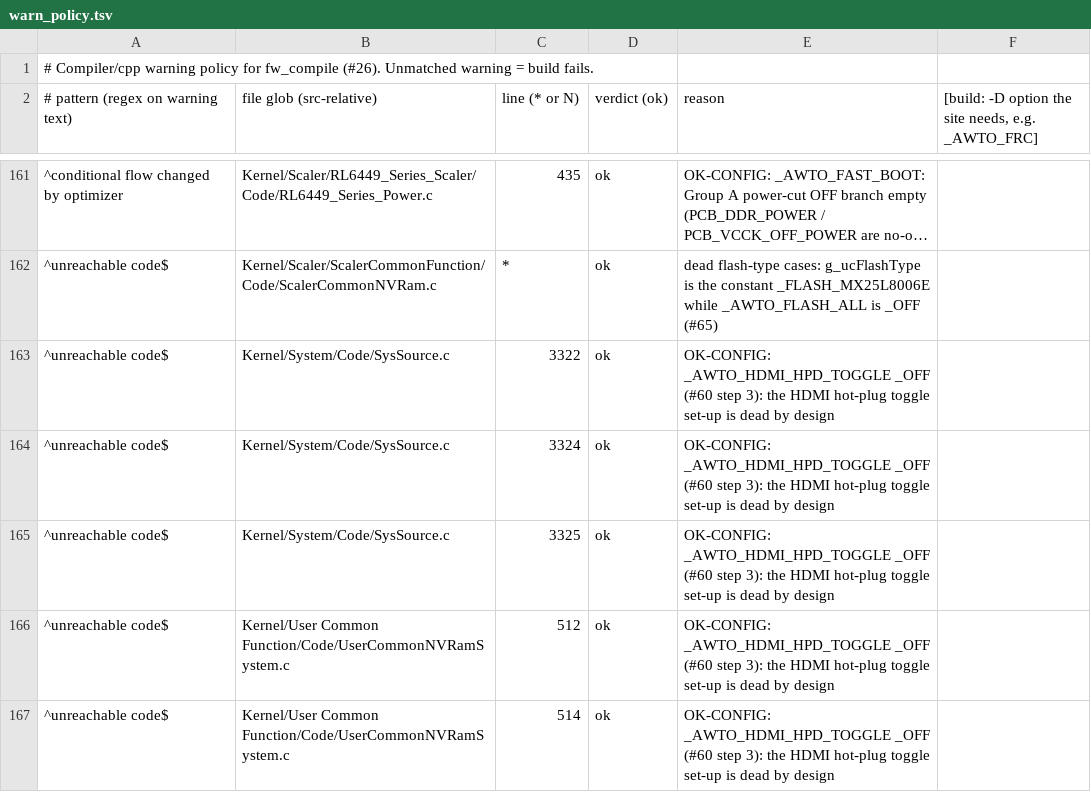
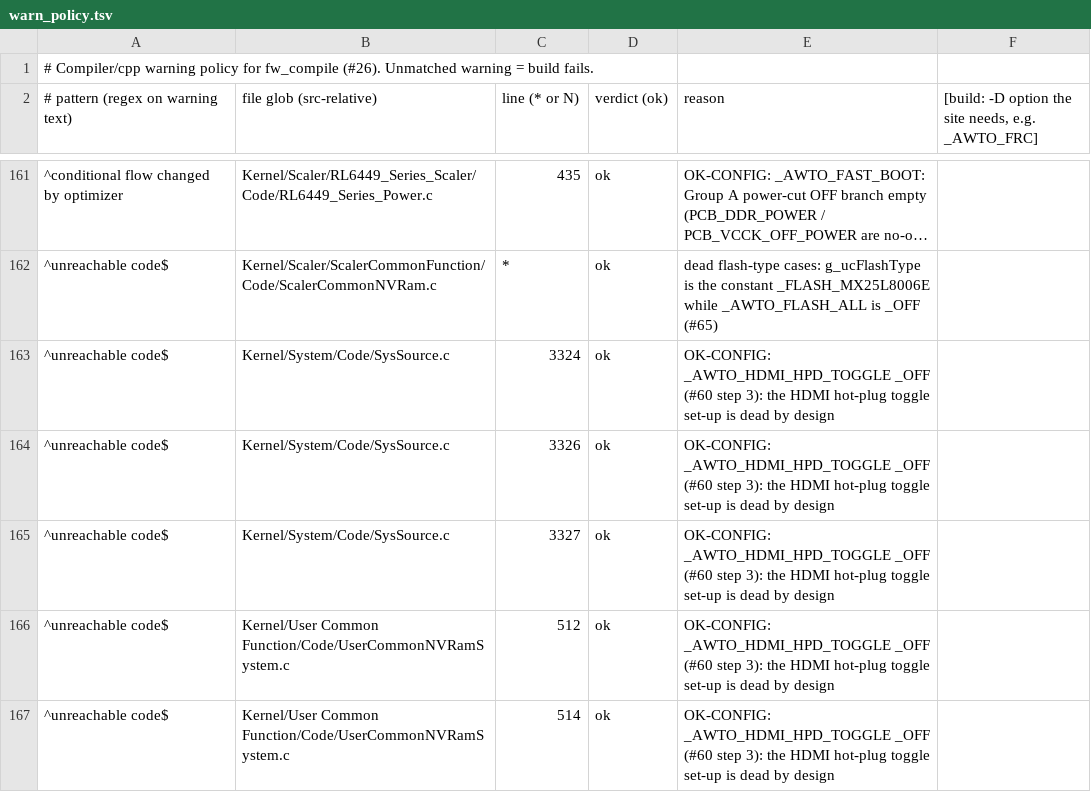
Before and after one commit to awto-au/awto-ddc, a TSV file: fw/warn_policy.tsv, drawn as a sheet; only a part is shown, gaps mark what is left out; long unchanged cells end in ….

```diff
--- a/fw/warn_policy.tsv
+++ b/fw/warn_policy.tsv
@@ -162,5 +162,5 @@
 ^unreachable code$	Kernel/Scaler/ScalerCommonFunction/Code/ScalerCommonNVRam.c	*	ok	dead flash-type cases: g_ucFlashType is the constant _FLASH_MX25L8006E while _AWTO_FLASH_ALL is _OFF (#65)
-^unreachable code$	Kernel/System/Code/SysSource.c	3322	ok	OK-CONFIG: _AWTO_HDMI_HPD_TOGGLE _OFF (#60 step 3): the HDMI hot-plug toggle set-up is dead by design
 ^unreachable code$	Kernel/System/Code/SysSource.c	3324	ok	OK-CONFIG: _AWTO_HDMI_HPD_TOGGLE _OFF (#60 step 3): the HDMI hot-plug toggle set-up is dead by design
-^unreachable code$	Kernel/System/Code/SysSource.c	3325	ok	OK-CONFIG: _AWTO_HDMI_HPD_TOGGLE _OFF (#60 step 3): the HDMI hot-plug toggle set-up is dead by design
+^unreachable code$	Kernel/System/Code/SysSource.c	3326	ok	OK-CONFIG: _AWTO_HDMI_HPD_TOGGLE _OFF (#60 step 3): the HDMI hot-plug toggle set-up is dead by design
+^unreachable code$	Kernel/System/Code/SysSource.c	3327	ok	OK-CONFIG: _AWTO_HDMI_HPD_TOGGLE _OFF (#60 step 3): the HDMI hot-plug toggle set-up is dead by design
 ^unreachable code$	Kernel/User Common Function/Code/UserCommonNVRamSystem.c	512	ok	OK-CONFIG: _AWTO_HDMI_HPD_TOGGLE _OFF (#60 step 3): the HDMI hot-plug toggle set-up is dead by design
```
Also changed, not shown: 1 other file.
